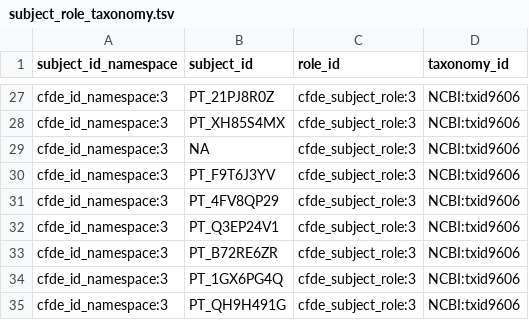
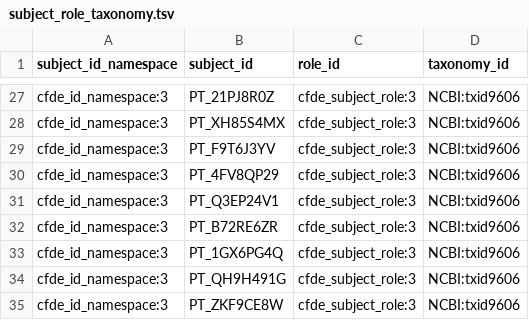
Before and after one commit to nih-cfde/c2m2, a TSV file: tmp_KF/subject_role_taxonomy.tsv, drawn as a sheet; only a part is shown, gaps mark what is left out; the shorter side is filled out with more unchanged rows; the diff names each change by its address in the sheet, - before the commit and + after, or states it on an @@ line.

```diff
--- a/tmp_KF/subject_role_taxonomy.tsv
+++ b/tmp_KF/subject_role_taxonomy.tsv
-row 29: cfde_id_namespace:3 | NA | cfde_subject_role:3 | NCBI:txid9606
```
Also changed, not shown: 1 other file.
